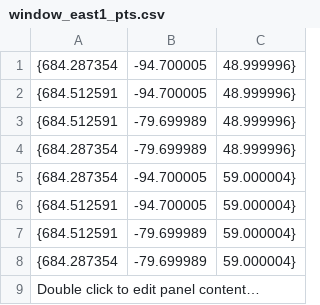
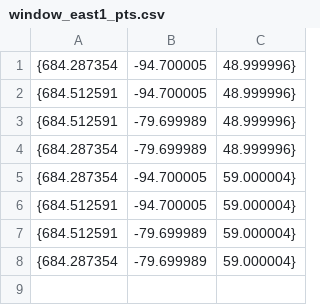
Before and after one commit to willh003/DynoSun, a CSV file: src/resources/window_east1_pts.csv, drawn as a sheet; the diff names each change by its address in the sheet, - before the commit and + after, or states it on an @@ line.

Commit message:
Got table of times to room lists from best to worst

```diff
--- a/src/resources/window_east1_pts.csv
+++ b/src/resources/window_east1_pts.csv
-row 9: Double click to edit panel content…
```
Also changed, not shown: src/resources/window_west1_pts.csv, 4 other files.
